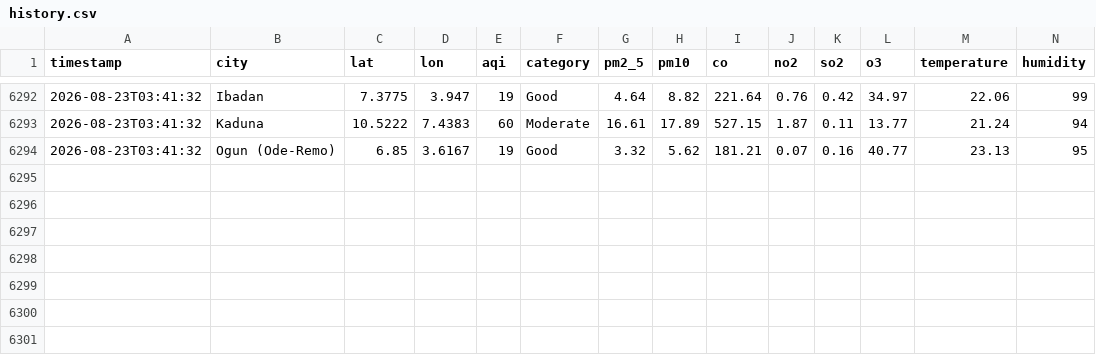
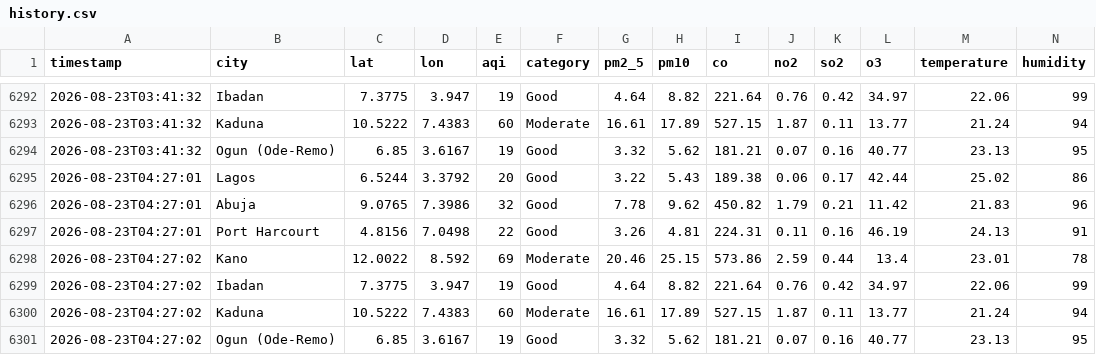
Before and after one commit to extremesam/Air-Quality-Dashboard, a CSV file: data/history.csv, drawn as a sheet; only a part is shown, gaps mark what is left out; rows hold the shown columns only; the diff names each change by its address in the sheet, - before the commit and + after, or states it on an @@ line.

Commit message:
Hourly data update

```diff
--- a/data/history.csv
+++ b/data/history.csv
+row 6295: 2026-08-23T04:27:01 | Lagos | 6.5244 | 3.3792 | 20 | Good | 3.22 | 5.43 | 189.38 | 0.06 | 0.17 | 42.44 | 25.02 | 86
+row 6296: 2026-08-23T04:27:01 | Abuja | 9.0765 | 7.3986 | 32 | Good | 7.78 | 9.62 | 450.82 | 1.79 | 0.21 | 11.42 | 21.83 | 96
+row 6297: 2026-08-23T04:27:01 | Port Harcourt | 4.8156 | 7.0498 | 22 | Good | 3.26 | 4.81 | 224.31 | 0.11 | 0.16 | 46.19 | 24.13 | 91
+row 6298: 2026-08-23T04:27:02 | Kano | 12.0022 | 8.592 | 69 | Moderate | 20.46 | 25.15 | 573.86 | 2.59 | 0.44 | 13.4 | 23.01 | 78
+row 6299: 2026-08-23T04:27:02 | Ibadan | 7.3775 | 3.947 | 19 | Good | 4.64 | 8.82 | 221.64 | 0.76 | 0.42 | 34.97 | 22.06 | 99
+row 6300: 2026-08-23T04:27:02 | Kaduna | 10.5222 | 7.4383 | 60 | Moderate | 16.61 | 17.89 | 527.15 | 1.87 | 0.11 | 13.77 | 21.24 | 94
+row 6301: 2026-08-23T04:27:02 | Ogun (Ode-Remo) | 6.85 | 3.6167 | 19 | Good | 3.32 | 5.62 | 181.21 | 0.07 | 0.16 | 40.77 | 23.13 | 95
```
Also changed, not shown: data/air_quality.csv, 2 other files.
